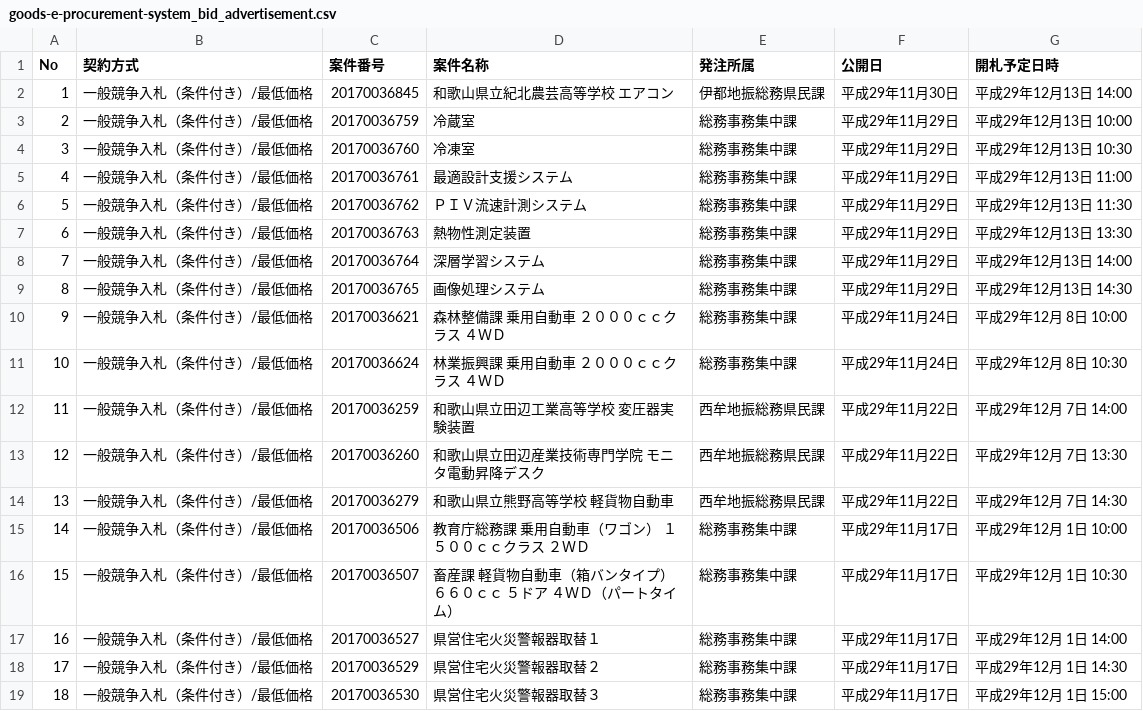
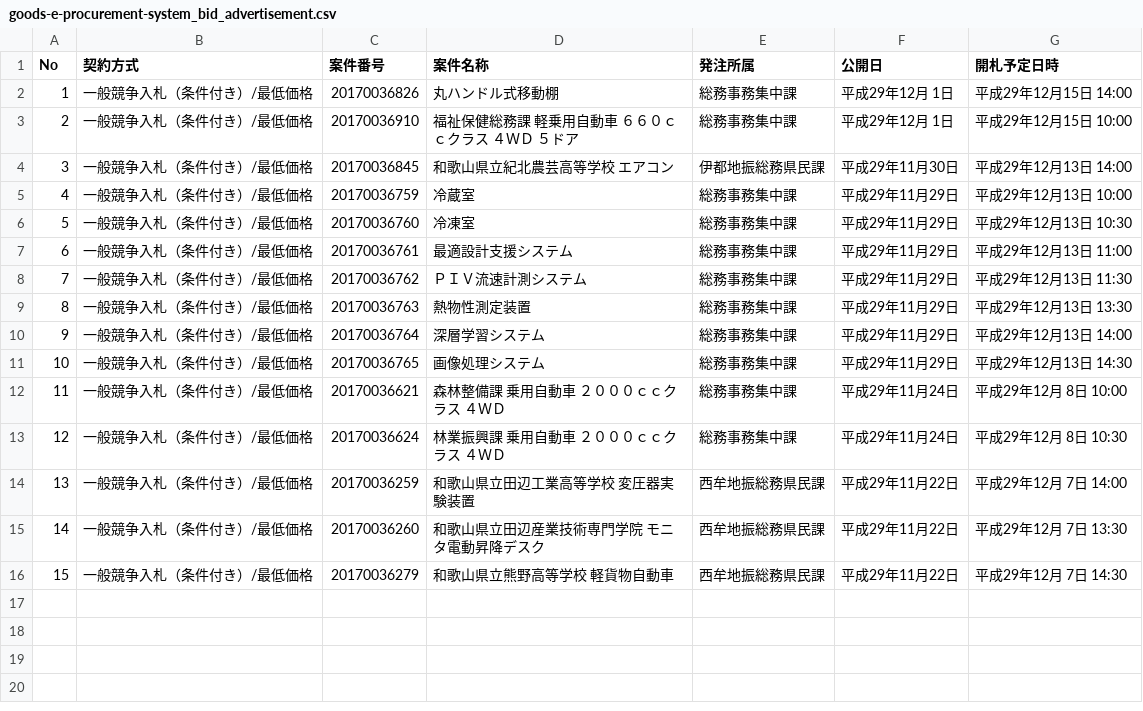
Before and after one commit to wakayama-pref-org/Goods-e-procurement-system_Bid_Advertisement, a CSV file: csv/goods-e-procurement-system_bid_advertisement.csv, drawn as a sheet; removed rows and columns are numbered as before the commit, all else as after; the diff names each change by its address in the sheet, - before the commit and + after, or states it on an @@ line.

```diff
--- a/csv/goods-e-procurement-system_bid_advertisement.csv
+++ b/csv/goods-e-procurement-system_bid_advertisement.csv
+row 2: 1 | 一般競争入札（条件付き）/最低価格 | 20170036826 | 丸ハンドル式移動棚 | 総務事務集中課 | 平成29年12月 1日 | 平成29年12月15日 14:00
+row 3: 2 | 一般競争入札（条件付き）/最低価格 | 20170036910 | 福祉保健総務課 軽乗用自動車 ６６０ｃｃクラス ４ＷＤ ５ドア | 総務事務集中課 | 平成29年12月 1日 | 平成29年12月15日 10:00
@@ column A (No) renumbered between rows 4 and 16 @@
-row 15: 14 | 一般競争入札（条件付き）/最低価格 | 20170036506 | 教育庁総務課 乗用自動車（ワゴン） １５００ｃｃクラス ２ＷＤ | 総務事務集中課 | 平成29年11月17日 | 平成29年12月 1日 10:00
-row 16: 15 | 一般競争入札（条件付き）/最低価格 | 20170036507 | 畜産課 軽貨物自動車（箱バンタイプ） ６６０ｃｃ ５ドア ４ＷＤ（パートタイム） | 総務事務集中課 | 平成29年11月17日 | 平成29年12月 1日 10:30
-row 17: 16 | 一般競争入札（条件付き）/最低価格 | 20170036527 | 県営住宅火災警報器取替１ | 総務事務集中課 | 平成29年11月17日 | 平成29年12月 1日 14:00
-row 18: 17 | 一般競争入札（条件付き）/最低価格 | 20170036529 | 県営住宅火災警報器取替２ | 総務事務集中課 | 平成29年11月17日 | 平成29年12月 1日 14:30
-row 19: 18 | 一般競争入札（条件付き）/最低価格 | 20170036530 | 県営住宅火災警報器取替３ | 総務事務集中課 | 平成29年11月17日 | 平成29年12月 1日 15:00
```
Also changed, not shown: 1 other file.
